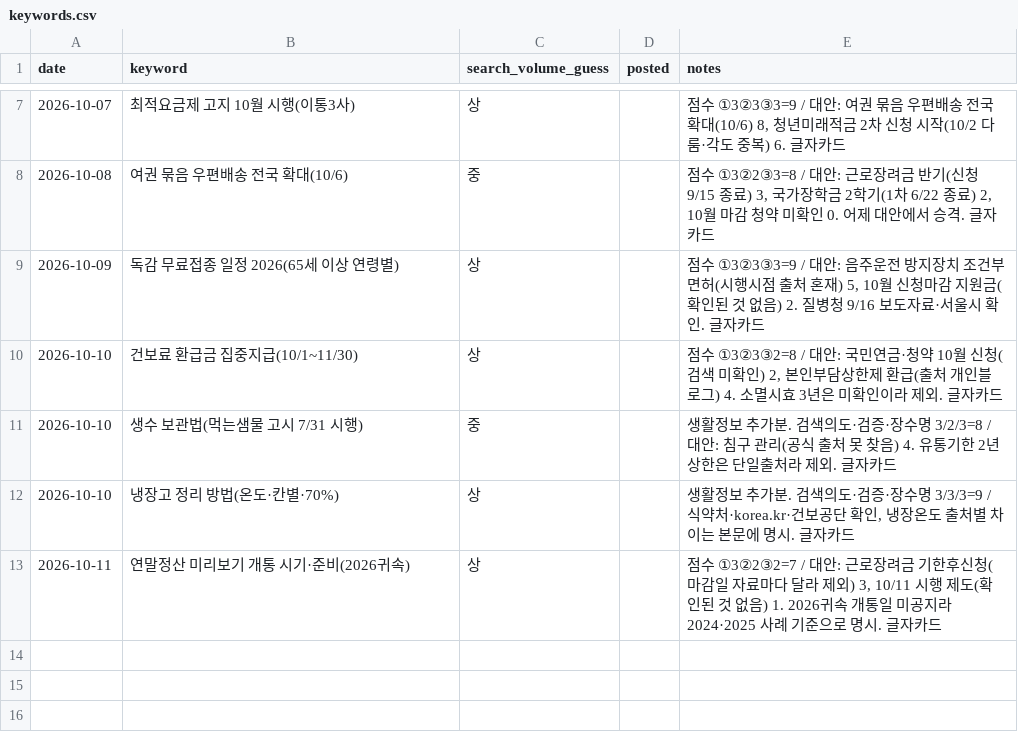
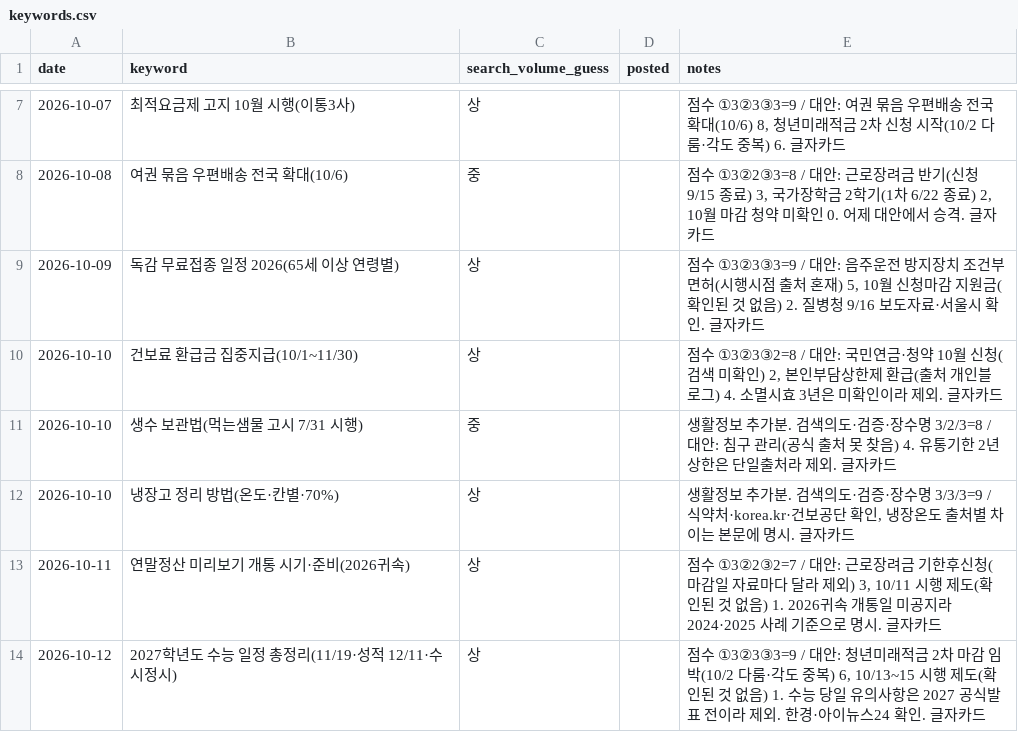
Before and after one commit to helperpanda/agent-hq, a CSV file: divisions/blog/keywords.csv, drawn as a sheet; only a part is shown, gaps mark what is left out.

Commit message:
auto: blog

```diff
--- a/divisions/blog/keywords.csv
+++ b/divisions/blog/keywords.csv
@@ -13 +13,2 @@ date,keyword,search_volume_guess,posted,notes
 2026-10-11,연말정산 미리보기 개통 시기·준비(2026귀속),상,,"점수 ①3②2③2=7 / 대안: 근로장려금 기한후신청(마감일 자료마다 달라 제외) 3, 10/11 시행 제도(확인된 것 없음) 1. 2026귀속 개통일 미공지라 2024·2025 사례 기준으로 명시. 글자카드"
+2026-10-12,2027학년도 수능 일정 총정리(11/19·성적 12/11·수시정시),상,,"점수 ①3②3③3=9 / 대안: 청년미래적금 2차 마감 임박(10/2 다룸·각도 중복) 6, 10/13~15 시행 제도(확인된 것 없음) 1. 수능 당일 유의사항은 2027 공식발표 전이라 제외. 한경·아이뉴스24 확인. 글자카드"
```
Also changed, not shown: 3 other files.
